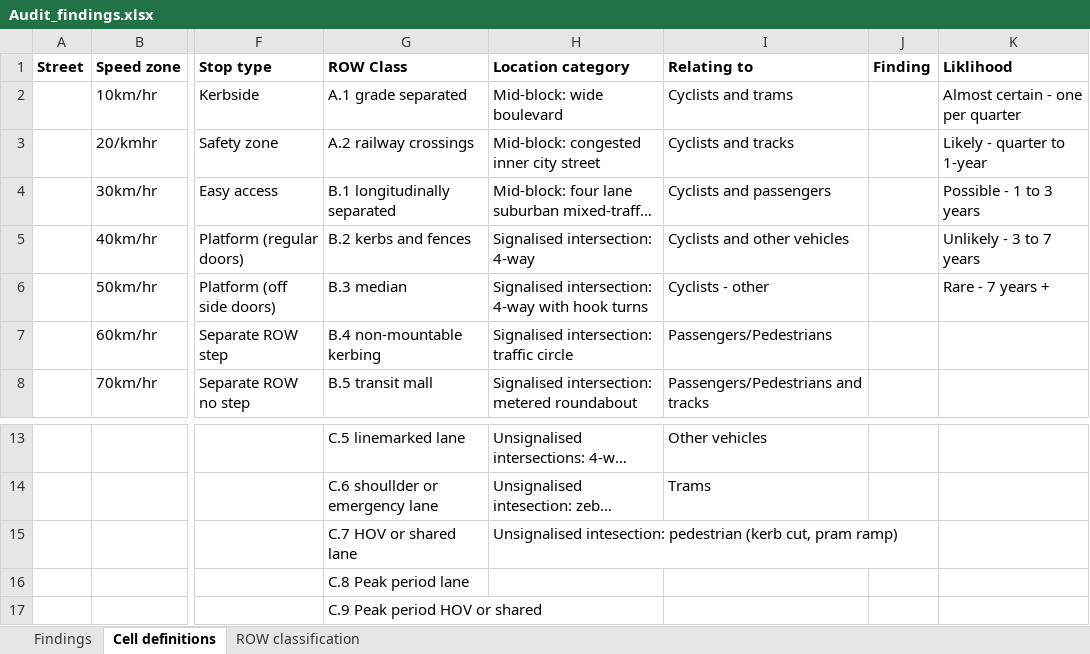
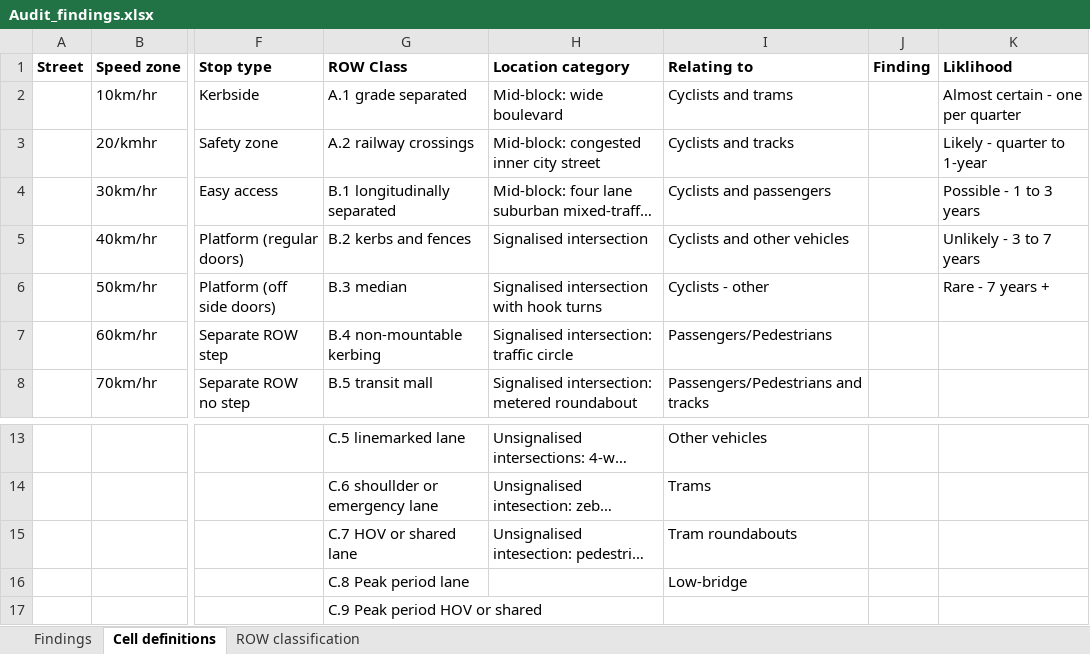
Before and after one commit to James-Reynolds/ATRF24_Cyclists_and_trams_Vision_Zero, an Excel workbook: Audit_findings.xlsx, sheet Cell definitions, drawn as a sheet; only a part is shown, gaps mark what is left out; long unchanged cells end in …; values as stored, in another font and other column widths than the file's, no borders; the diff names each change by its address in the sheet, - before the commit and + after, or states it on an @@ line.

```diff
--- a/Audit_findings.xlsx (sheet Cell definitions)
+++ b/Audit_findings.xlsx (sheet Cell definitions)
-H5: Signalised intersection: 4-way
+H5: Signalised intersection
-H6: Signalised intersection: 4-way with hook turns
+H6: Signalised intersection with hook turns
-I15: (empty)
+I15: Tram roundabouts
-I16: (empty)
+I16: Low-bridge
```
Also changed, not shown: sheet Findings, 2 other files.
